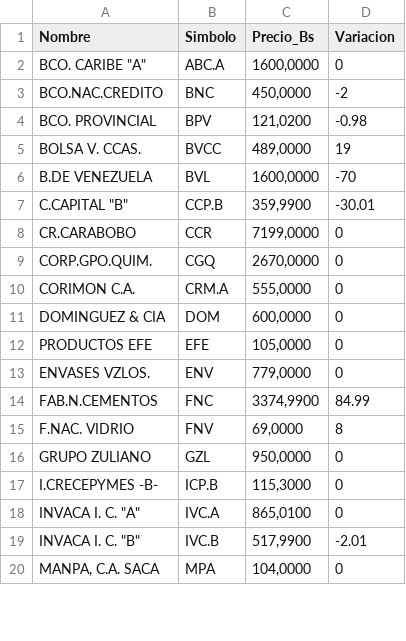
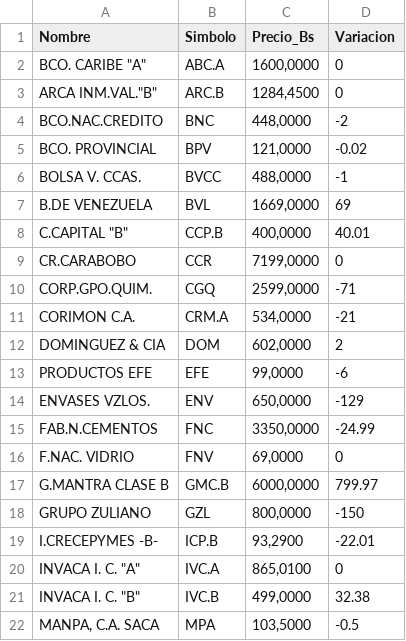
Before and after one commit to JoseAlirioCardoza/BVC, a CSV file: data_bvc_actual.csv, drawn as a sheet; only a part is shown; the diff covers the shown part only.

```diff
--- a/data_bvc_actual.csv
+++ b/data_bvc_actual.csv
@@ -2,19 +2,21 @@ Nombre,Simbolo,Precio_Bs,Variacion
 "BCO. CARIBE ""A""",ABC.A,"1600,0000",0
-BCO.NAC.CREDITO,BNC,"450,0000",-2
-BCO. PROVINCIAL,BPV,"121,0200",-0.98
-BOLSA V. CCAS.,BVCC,"489,0000",19
-B.DE VENEZUELA,BVL,"1600,0000",-70
-"C.CAPITAL ""B""",CCP.B,"359,9900",-30.01
+"ARCA INM.VAL.""B""",ARC.B,"1284,4500",0
+BCO.NAC.CREDITO,BNC,"448,0000",-2
+BCO. PROVINCIAL,BPV,"121,0000",-0.02
+BOLSA V. CCAS.,BVCC,"488,0000",-1
+B.DE VENEZUELA,BVL,"1669,0000",69
+"C.CAPITAL ""B""",CCP.B,"400,0000",40.01
 CR.CARABOBO,CCR,"7199,0000",0
-CORP.GPO.QUIM.,CGQ,"2670,0000",0
-CORIMON C.A.,CRM.A,"555,0000",0
-DOMINGUEZ & CIA,DOM,"600,0000",0
-PRODUCTOS EFE,EFE,"105,0000",0
-ENVASES VZLOS.,ENV,"779,0000",0
-FAB.N.CEMENTOS,FNC,"3374,9900",84.99
-F.NAC. VIDRIO,FNV,"69,0000",8
-GRUPO ZULIANO,GZL,"950,0000",0
-I.CRECEPYMES -B-,ICP.B,"115,3000",0
+CORP.GPO.QUIM.,CGQ,"2599,0000",-71
+CORIMON C.A.,CRM.A,"534,0000",-21
+DOMINGUEZ & CIA,DOM,"602,0000",2
+PRODUCTOS EFE,EFE,"99,0000",-6
+ENVASES VZLOS.,ENV,"650,0000",-129
+FAB.N.CEMENTOS,FNC,"3350,0000",-24.99
+F.NAC. VIDRIO,FNV,"69,0000",0
+G.MANTRA CLASE B,GMC.B,"6000,0000",799.97
+GRUPO ZULIANO,GZL,"800,0000",-150
+I.CRECEPYMES -B-,ICP.B,"93,2900",-22.01
 "INVACA I. C. ""A""",IVC.A,"865,0100",0
-"INVACA I. C. ""B""",IVC.B,"517,9900",-2.01
-"MANPA, C.A. SACA",MPA,"104,0000",0
+"INVACA I. C. ""B""",IVC.B,"499,0000",32.38
+"MANPA, C.A. SACA",MPA,"103,5000",-0.5
```
Also changed, not shown: 1 added row and 20 edited cells elsewhere in this file.
